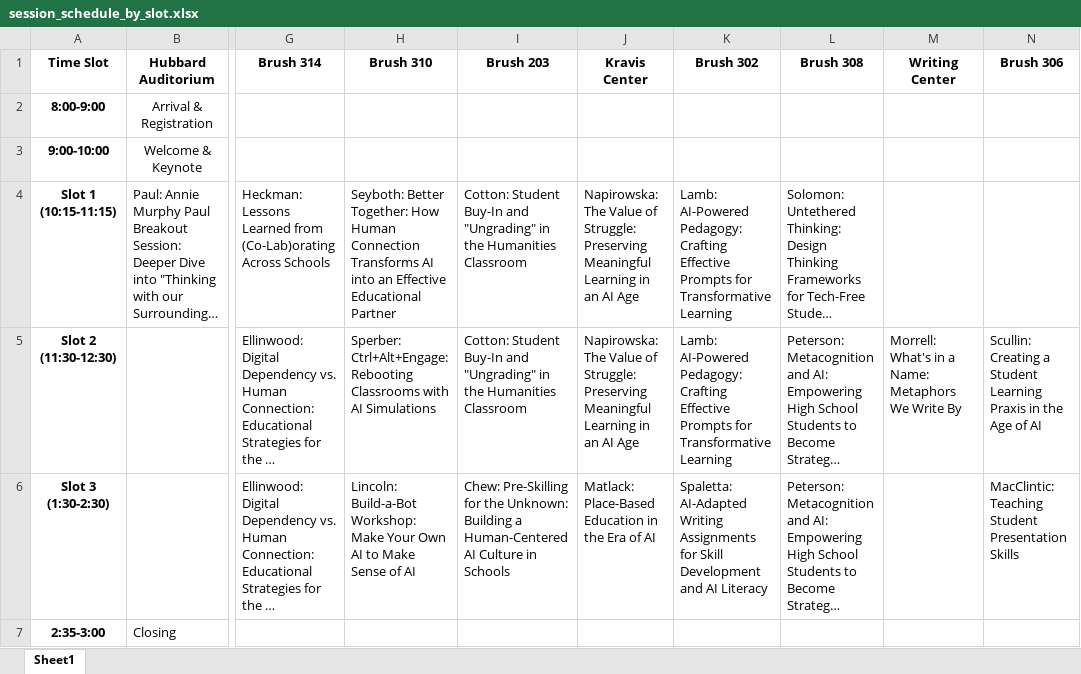
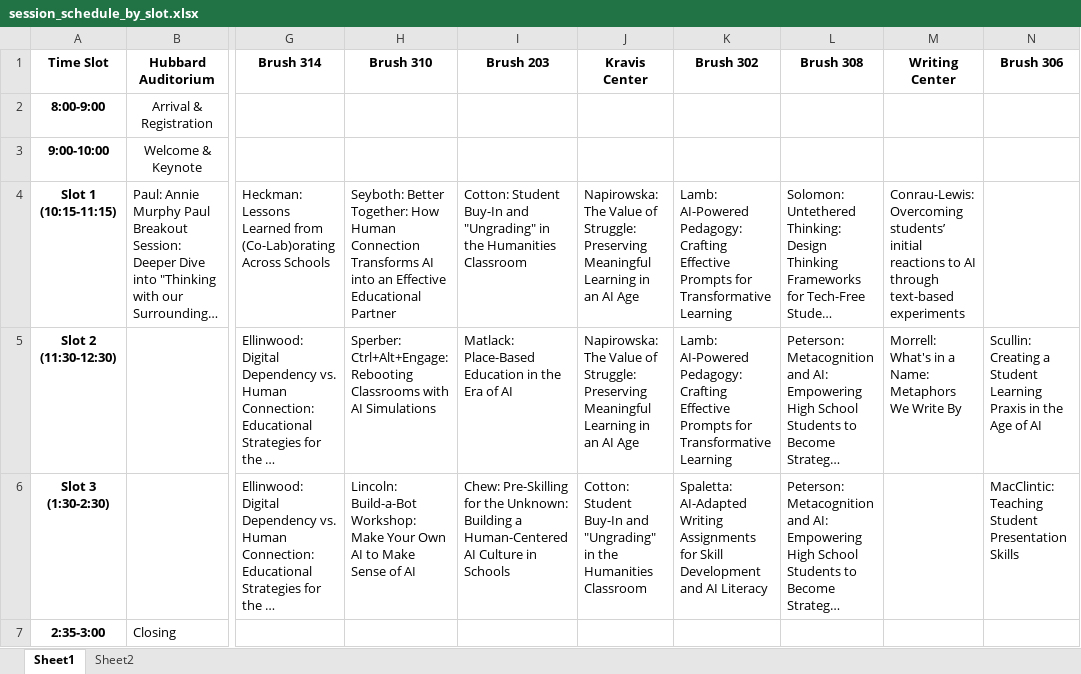
Before and after one commit to mrjohnsonloomis/symposium, an Excel workbook: session_schedule_by_slot.xlsx, sheet Sheet1, drawn as a sheet; only a part is shown, gaps mark what is left out; long unchanged cells end in …; values as stored, in another font and other column widths than the file's, no borders; the diff names each change by its address in the sheet, - before the commit and + after, or states it on an @@ line.

Commit message:
refactor: update presenter names for sessions on ungrading and AI pedagogy

```diff
--- a/session_schedule_by_slot.xlsx (sheet Sheet1)
+++ b/session_schedule_by_slot.xlsx (sheet Sheet1)
+sheet tab: Sheet2
-M4 (Writing Center): (empty)
+M4 (Writing Center): Conrau-Lewis: Overcoming students’ initial reactions to AI through text-based experiments
-I5 (Brush 203): Cotton: Student Buy-In and "Ungrading" in the Humanities Classroom
+I5 (Brush 203): Matlack: Place-Based Education in the Era of AI
-J6 (Kravis Center): Matlack: Place-Based Education in the Era of AI
+J6 (Kravis Center): Cotton: Student Buy-In and "Ungrading" in the Humanities Classroom
```
Also changed, not shown: 3 other files.
